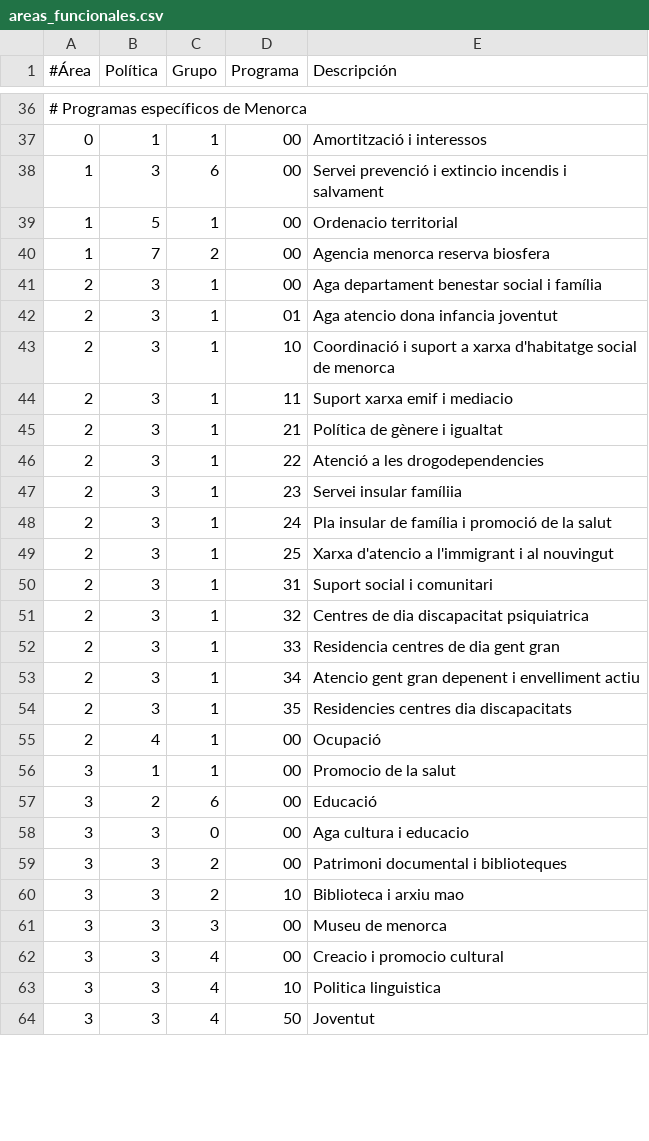
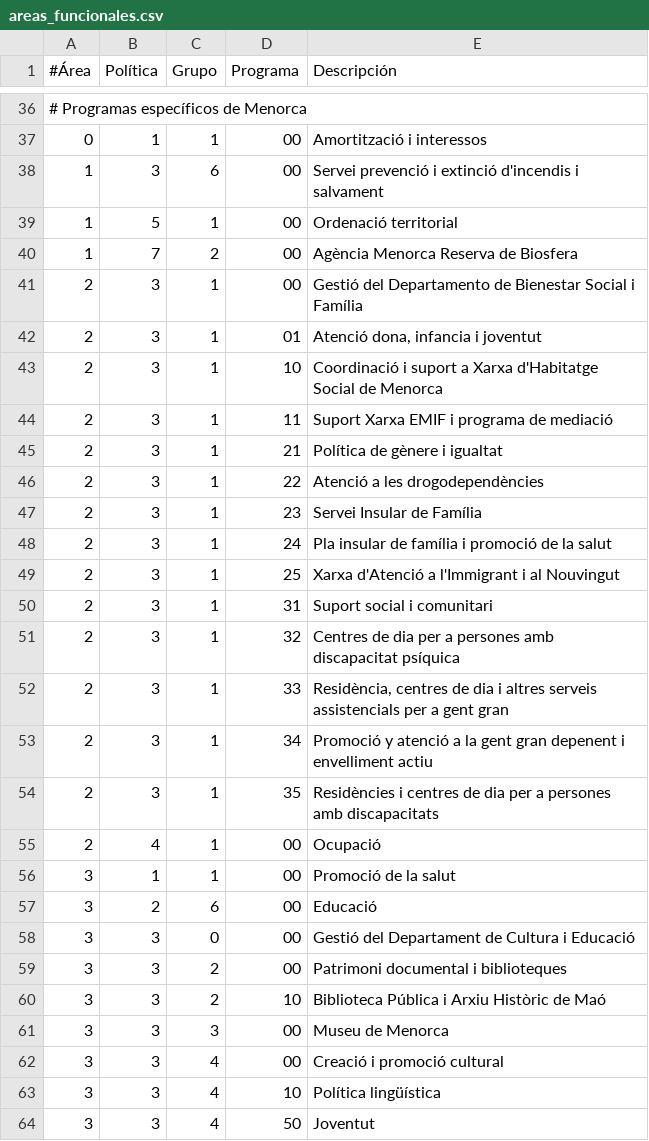
Before and after one commit to civio/presupuesto-menorca, a CSV file: data/es/areas_funcionales.csv, drawn as a sheet; only a part is shown, gaps mark what is left out; the diff covers the shown part only.

Commit message:
Clean up Catalan programme names after reviewing official budget civio/presupuesto-management#565

```diff
--- a/data/es/areas_funcionales.csv
+++ b/data/es/areas_funcionales.csv
@@ -37,28 +37,28 @@
 0,1,1,00,"Amortització i interessos"
-1,3,6,00,"Servei prevenció i extincio incendis i salvament"
-1,5,1,00,"Ordenacio territorial"
-1,7,2,00,"Agencia menorca reserva biosfera"
-2,3,1,00,"Aga departament benestar social i família"
-2,3,1,01,"Aga atencio dona infancia joventut"
-2,3,1,10,"Coordinació i suport a xarxa d'habitatge social de menorca"
-2,3,1,11,"Suport xarxa emif i mediacio"
+1,3,6,00,"Servei prevenció i extinció d'incendis i salvament"
+1,5,1,00,"Ordenació territorial"
+1,7,2,00,"Agència Menorca Reserva de Biosfera"
+2,3,1,00,"Gestió del Departamento de Bienestar Social i Família"
+2,3,1,01,"Atenció dona, infancia i joventut"
+2,3,1,10,"Coordinació i suport a Xarxa d'Habitatge Social de Menorca"
+2,3,1,11,"Suport Xarxa EMIF i programa de mediació"
 2,3,1,21,"Política de gènere i igualtat"
-2,3,1,22,"Atenció a les drogodependencies"
-2,3,1,23,"Servei insular famíliia"
+2,3,1,22,"Atenció a les drogodependències"
+2,3,1,23,"Servei Insular de Família"
 2,3,1,24,"Pla insular de família i promoció de la salut"
-2,3,1,25,"Xarxa d'atencio a l'immigrant i al nouvingut"
+2,3,1,25,"Xarxa d'Atenció a l'Immigrant i al Nouvingut"
 2,3,1,31,"Suport social i comunitari"
-2,3,1,32,"Centres de dia discapacitat psiquiatrica"
-2,3,1,33,"Residencia centres de dia gent gran"
-2,3,1,34,"Atencio gent gran depenent i envelliment actiu"
-2,3,1,35,"Residencies centres dia discapacitats"
+2,3,1,32,"Centres de dia per a persones amb discapacitat psíquica"
+2,3,1,33,"Residència, centres de dia i altres serveis assistencials per a gent gran"
+2,3,1,34,"Promoció y atenció a la gent gran depenent i envelliment actiu"
+2,3,1,35,"Residències i centres de dia per a persones amb discapacitats"
 2,4,1,00,"Ocupació"
-3,1,1,00,"Promocio de la salut"
+3,1,1,00,"Promoció de la salut"
 3,2,6,00,"Educació"
-3,3,0,00,"Aga cultura  i educacio"
+3,3,0,00,"Gestió del Departament de Cultura i Educació"
 3,3,2,00,"Patrimoni documental i biblioteques"
-3,3,2,10,"Biblioteca i arxiu mao"
-3,3,3,00,"Museu de menorca"
-3,3,4,00,"Creacio i promocio cultural"
-3,3,4,10,"Politica linguistica"
+3,3,2,10,"Biblioteca Pública i Arxiu Històric de Maó"
+3,3,3,00,"Museu de Menorca"
+3,3,4,00,"Creació i promoció cultural"
+3,3,4,10,"Política lingüística"
 3,3,4,50,"Joventut"
```
Also changed, not shown: 23 edited cells elsewhere in this file.
